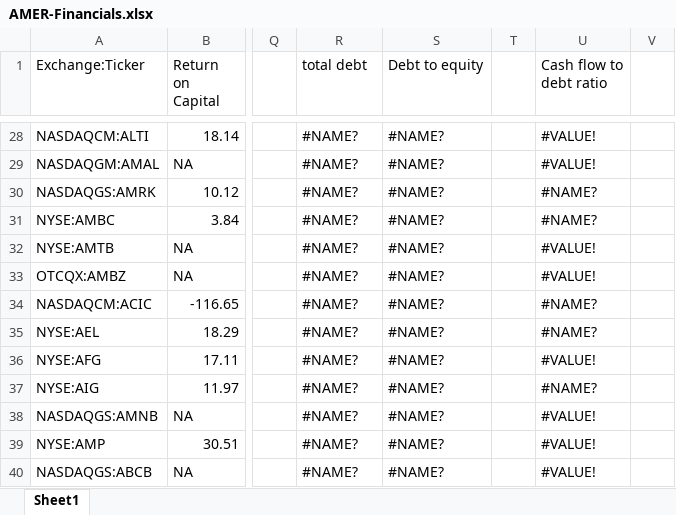
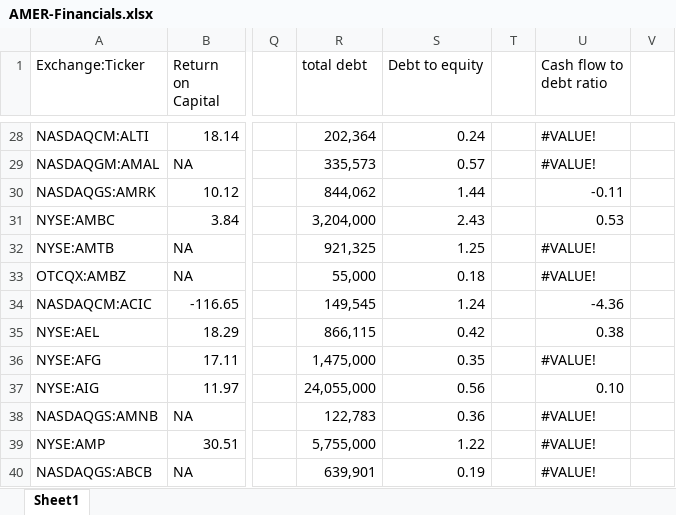
Before and after one commit to zacgalaxy/Octave-ScreeningTool, an Excel workbook: backend/financial-data/AMER-Financials.xlsx, sheet Sheet1, drawn as a sheet; only a part is shown, gaps mark what is left out; values as stored, in another font and other column widths than the file's, no cell formats; the diff covers the shown part only; the diff names each change by its address in the sheet, - before the commit and + after, or states it on an @@ line.

```diff
--- a/backend/financial-data/AMER-Financials.xlsx (sheet Sheet1)
+++ b/backend/financial-data/AMER-Financials.xlsx (sheet Sheet1)
-R28 (total debt): #NAME?
+R28 (total debt): 202,364
-S28 (Debt to equity): #NAME?
+S28 (Debt to equity): 0.24
-R29 (total debt): #NAME?
+R29 (total debt): 335,573
-S29 (Debt to equity): #NAME?
+S29 (Debt to equity): 0.57
-R30 (total debt): #NAME?
+R30 (total debt): 844,062
-S30 (Debt to equity): #NAME?
+S30 (Debt to equity): 1.44
-U30 (Cash flow to debt ratio): #NAME?
+U30 (Cash flow to debt ratio): -0.11
-R31 (total debt): #NAME?
+R31 (total debt): 3,204,000
-S31 (Debt to equity): #NAME?
+S31 (Debt to equity): 2.43
-U31 (Cash flow to debt ratio): #NAME?
+U31 (Cash flow to debt ratio): 0.53
-R32 (total debt): #NAME?
+R32 (total debt): 921,325
-S32 (Debt to equity): #NAME?
+S32 (Debt to equity): 1.25
-R33 (total debt): #NAME?
+R33 (total debt): 55,000
-S33 (Debt to equity): #NAME?
+S33 (Debt to equity): 0.18
-R34 (total debt): #NAME?
+R34 (total debt): 149,545
-S34 (Debt to equity): #NAME?
+S34 (Debt to equity): 1.24
-U34 (Cash flow to debt ratio): #NAME?
+U34 (Cash flow to debt ratio): -4.36
-R35 (total debt): #NAME?
+R35 (total debt): 866,115
-S35 (Debt to equity): #NAME?
+S35 (Debt to equity): 0.42
-U35 (Cash flow to debt ratio): #NAME?
+U35 (Cash flow to debt ratio): 0.38
-R36 (total debt): #NAME?
+R36 (total debt): 1,475,000
-S36 (Debt to equity): #NAME?
+S36 (Debt to equity): 0.35
-R37 (total debt): #NAME?
+R37 (total debt): 24,055,000
-S37 (Debt to equity): #NAME?
+S37 (Debt to equity): 0.56
-U37 (Cash flow to debt ratio): #NAME?
+U37 (Cash flow to debt ratio): 0.10
-R38 (total debt): #NAME?
+R38 (total debt): 122,783
-S38 (Debt to equity): #NAME?
+S38 (Debt to equity): 0.36
-R39 (total debt): #NAME?
+R39 (total debt): 5,755,000
-S39 (Debt to equity): #NAME?
+S39 (Debt to equity): 1.22
-R40 (total debt): #NAME?
+R40 (total debt): 639,901
-S40 (Debt to equity): #NAME?
+S40 (Debt to equity): 0.19
```
Also changed, not shown: 1558 edited cells elsewhere in this sheet, cell formats, formulas that keep their value, 1 other file.
